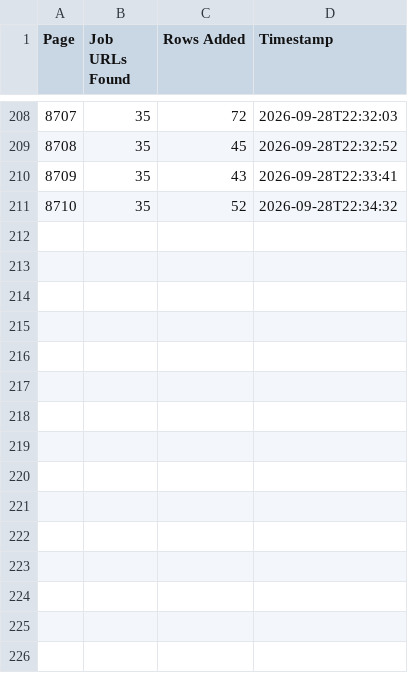
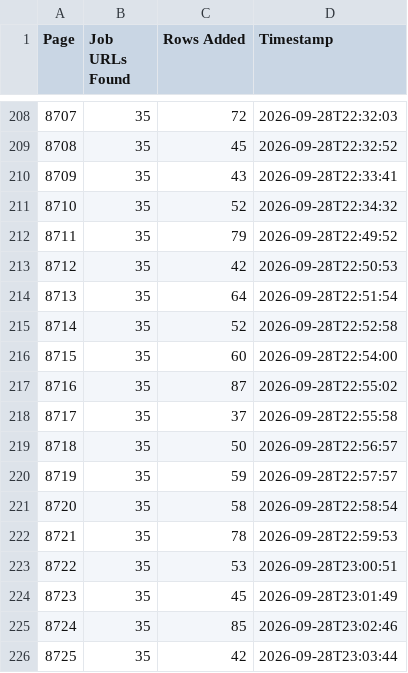
Before and after one commit to liliankason/ng-8501-9000, a CSV file: ng_pages.csv, drawn as a sheet; only a part is shown, gaps mark what is left out; the diff names each change by its address in the sheet, - before the commit and + after, or states it on an @@ line.

```diff
--- a/ng_pages.csv
+++ b/ng_pages.csv
+row 212: 8711 | 35 | 79 | 2026-09-28T22:49:52
+row 213: 8712 | 35 | 42 | 2026-09-28T22:50:53
+row 214: 8713 | 35 | 64 | 2026-09-28T22:51:54
+row 215: 8714 | 35 | 52 | 2026-09-28T22:52:58
+row 216: 8715 | 35 | 60 | 2026-09-28T22:54:00
+row 217: 8716 | 35 | 87 | 2026-09-28T22:55:02
+row 218: 8717 | 35 | 37 | 2026-09-28T22:55:58
+row 219: 8718 | 35 | 50 | 2026-09-28T22:56:57
+row 220: 8719 | 35 | 59 | 2026-09-28T22:57:57
+row 221: 8720 | 35 | 58 | 2026-09-28T22:58:54
+row 222: 8721 | 35 | 78 | 2026-09-28T22:59:53
+row 223: 8722 | 35 | 53 | 2026-09-28T23:00:51
+row 224: 8723 | 35 | 45 | 2026-09-28T23:01:49
+row 225: 8724 | 35 | 85 | 2026-09-28T23:02:46
+row 226: 8725 | 35 | 42 | 2026-09-28T23:03:44
```
Also changed, not shown: 1 other file.
